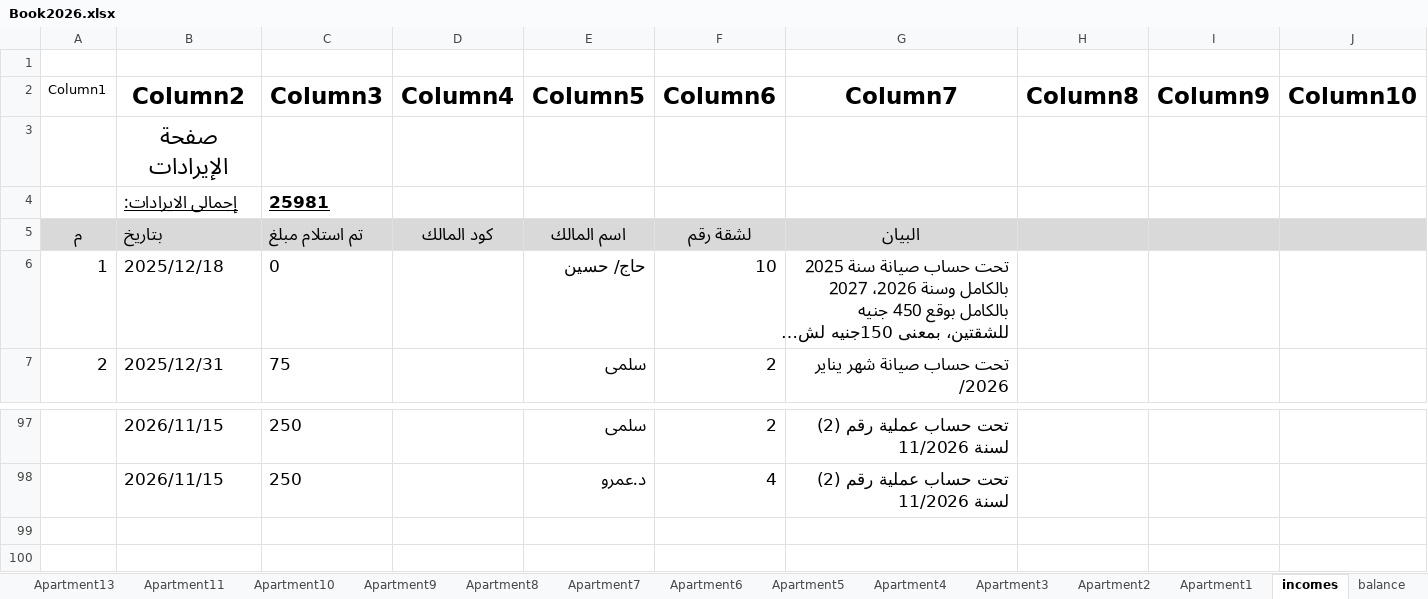
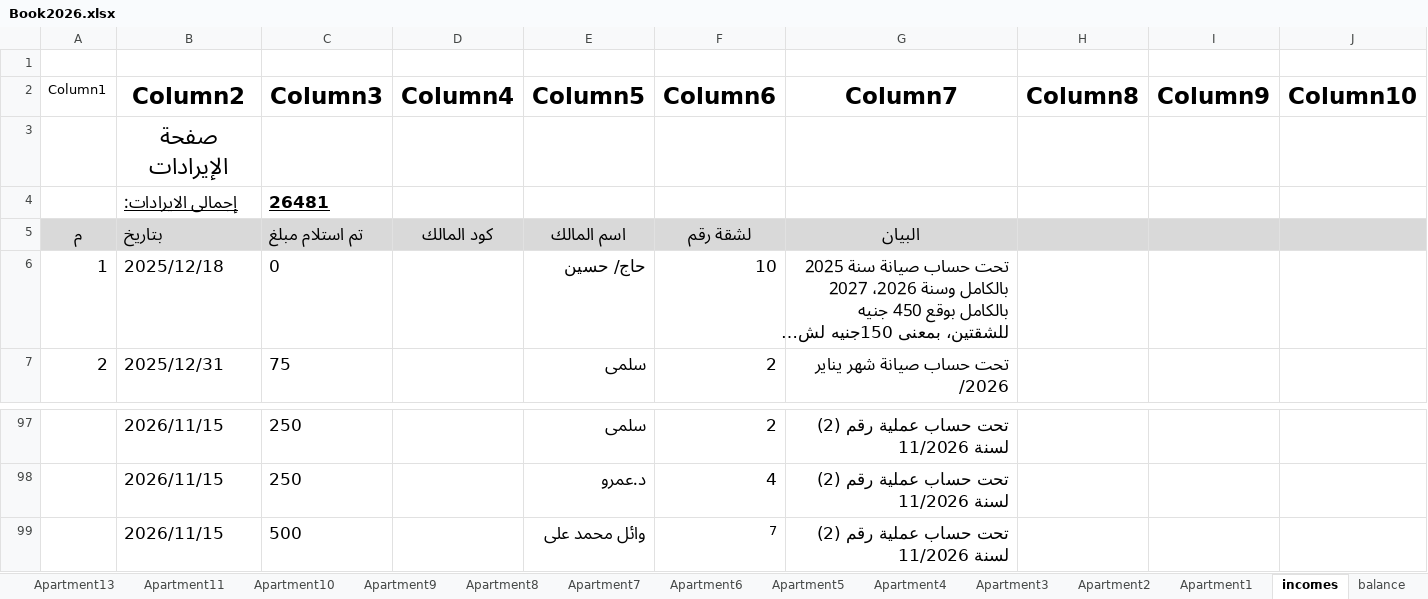
Before and after one commit to wmaa64/syana2024, an Excel workbook: Book2026.xlsx, sheet incomes, drawn as a sheet; only a part is shown, gaps mark what is left out; long unchanged cells end in …; values as stored, in another font and other column widths than the file's, no borders; table styles not drawn; rows hold the shown columns only; the diff names each change by its address in the sheet, - before the commit and + after, or states it on an @@ line.

```diff
--- a/Book2026.xlsx (sheet incomes)
+++ b/Book2026.xlsx (sheet incomes)
-C4 (Column3): 25981
+C4 (Column3): 26481
+row 99:  | 2026/11/15 | 500 |  | وائل محمد على | 7 | تحت حساب عملية رقم (2) لسنة 11/2026
```
Also changed, not shown: sheet payments02, sheet balance, 1 other file.
